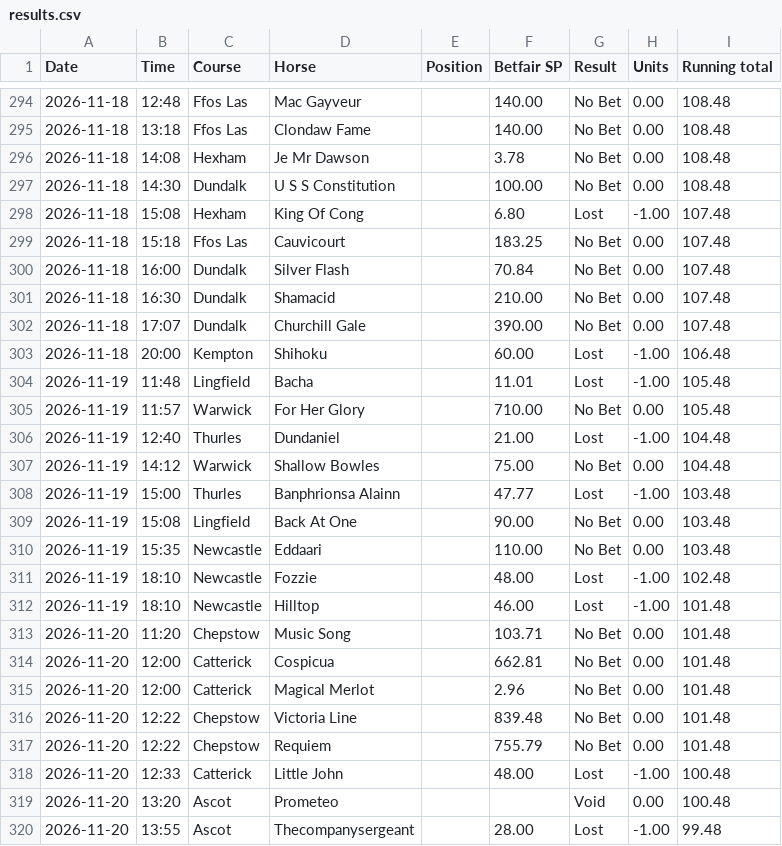
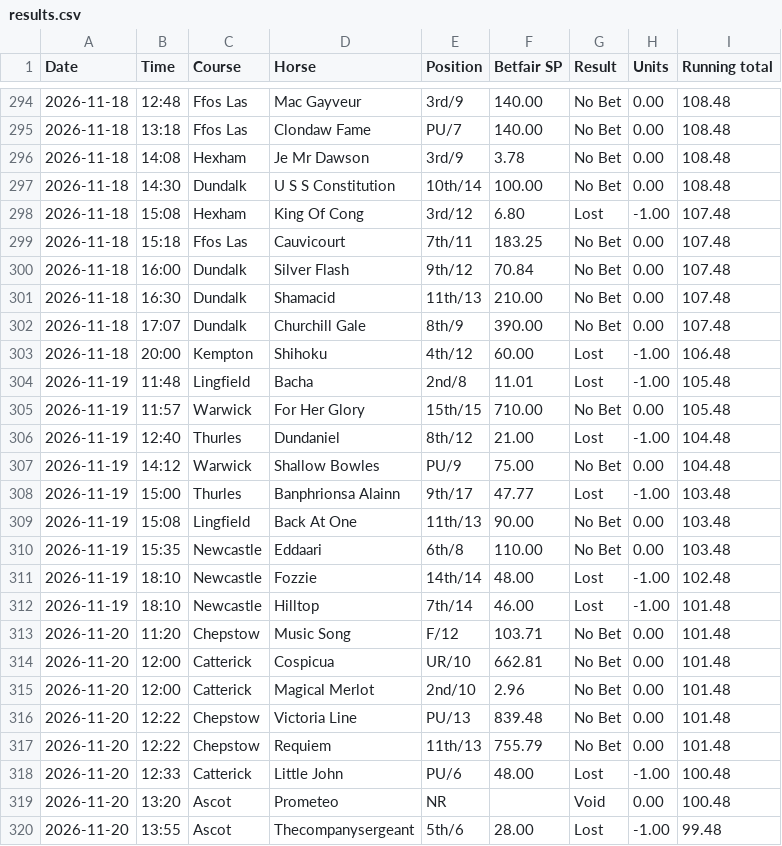
Before and after one commit to longshotsociety/long-shot-society, a CSV file: results.csv, drawn as a sheet; only a part is shown, gaps mark what is left out; the diff covers the shown part only.

```diff
--- a/results.csv
+++ b/results.csv
@@ -294,27 +294,27 @@ Date,Time,Course,Horse,Position,Betfair SP,Result,Units,Running total
-2026-11-18,12:48,Ffos Las,Mac Gayveur,,140.00,No Bet,0.00,108.48
-2026-11-18,13:18,Ffos Las,Clondaw Fame,,140.00,No Bet,0.00,108.48
-2026-11-18,14:08,Hexham,Je Mr Dawson,,3.78,No Bet,0.00,108.48
-2026-11-18,14:30,Dundalk,U S S Constitution,,100.00,No Bet,0.00,108.48
-2026-11-18,15:08,Hexham,King Of Cong,,6.80,Lost,-1.00,107.48
-2026-11-18,15:18,Ffos Las,Cauvicourt,,183.25,No Bet,0.00,107.48
-2026-11-18,16:00,Dundalk,Silver Flash,,70.84,No Bet,0.00,107.48
-2026-11-18,16:30,Dundalk,Shamacid,,210.00,No Bet,0.00,107.48
-2026-11-18,17:07,Dundalk,Churchill Gale,,390.00,No Bet,0.00,107.48
-2026-11-18,20:00,Kempton,Shihoku,,60.00,Lost,-1.00,106.48
-2026-11-19,11:48,Lingfield,Bacha,,11.01,Lost,-1.00,105.48
-2026-11-19,11:57,Warwick,For Her Glory,,710.00,No Bet,0.00,105.48
-2026-11-19,12:40,Thurles,Dundaniel,,21.00,Lost,-1.00,104.48
-2026-11-19,14:12,Warwick,Shallow Bowles,,75.00,No Bet,0.00,104.48
-2026-11-19,15:00,Thurles,Banphrionsa Alainn,,47.77,Lost,-1.00,103.48
-2026-11-19,15:08,Lingfield,Back At One,,90.00,No Bet,0.00,103.48
-2026-11-19,15:35,Newcastle,Eddaari,,110.00,No Bet,0.00,103.48
-2026-11-19,18:10,Newcastle,Fozzie,,48.00,Lost,-1.00,102.48
-2026-11-19,18:10,Newcastle,Hilltop,,46.00,Lost,-1.00,101.48
-2026-11-20,11:20,Chepstow,Music Song,,103.71,No Bet,0.00,101.48
-2026-11-20,12:00,Catterick,Cospicua,,662.81,No Bet,0.00,101.48
-2026-11-20,12:00,Catterick,Magical Merlot,,2.96,No Bet,0.00,101.48
-2026-11-20,12:22,Chepstow,Victoria Line,,839.48,No Bet,0.00,101.48
-2026-11-20,12:22,Chepstow,Requiem,,755.79,No Bet,0.00,101.48
-2026-11-20,12:33,Catterick,Little John,,48.00,Lost,-1.00,100.48
-2026-11-20,13:20,Ascot,Prometeo,,,Void,0.00,100.48
-2026-11-20,13:55,Ascot,Thecompanysergeant,,28.00,Lost,-1.00,99.48
+2026-11-18,12:48,Ffos Las,Mac Gayveur,3rd/9,140.00,No Bet,0.00,108.48
+2026-11-18,13:18,Ffos Las,Clondaw Fame,PU/7,140.00,No Bet,0.00,108.48
+2026-11-18,14:08,Hexham,Je Mr Dawson,3rd/9,3.78,No Bet,0.00,108.48
+2026-11-18,14:30,Dundalk,U S S Constitution,10th/14,100.00,No Bet,0.00,108.48
+2026-11-18,15:08,Hexham,King Of Cong,3rd/12,6.80,Lost,-1.00,107.48
+2026-11-18,15:18,Ffos Las,Cauvicourt,7th/11,183.25,No Bet,0.00,107.48
+2026-11-18,16:00,Dundalk,Silver Flash,9th/12,70.84,No Bet,0.00,107.48
+2026-11-18,16:30,Dundalk,Shamacid,11th/13,210.00,No Bet,0.00,107.48
+2026-11-18,17:07,Dundalk,Churchill Gale,8th/9,390.00,No Bet,0.00,107.48
+2026-11-18,20:00,Kempton,Shihoku,4th/12,60.00,Lost,-1.00,106.48
+2026-11-19,11:48,Lingfield,Bacha,2nd/8,11.01,Lost,-1.00,105.48
+2026-11-19,11:57,Warwick,For Her Glory,15th/15,710.00,No Bet,0.00,105.48
+2026-11-19,12:40,Thurles,Dundaniel,8th/12,21.00,Lost,-1.00,104.48
+2026-11-19,14:12,Warwick,Shallow Bowles,PU/9,75.00,No Bet,0.00,104.48
+2026-11-19,15:00,Thurles,Banphrionsa Alainn,9th/17,47.77,Lost,-1.00,103.48
+2026-11-19,15:08,Lingfield,Back At One,11th/13,90.00,No Bet,0.00,103.48
+2026-11-19,15:35,Newcastle,Eddaari,6th/8,110.00,No Bet,0.00,103.48
+2026-11-19,18:10,Newcastle,Fozzie,14th/14,48.00,Lost,-1.00,102.48
+2026-11-19,18:10,Newcastle,Hilltop,7th/14,46.00,Lost,-1.00,101.48
+2026-11-20,11:20,Chepstow,Music Song,F/12,103.71,No Bet,0.00,101.48
+2026-11-20,12:00,Catterick,Cospicua,UR/10,662.81,No Bet,0.00,101.48
+2026-11-20,12:00,Catterick,Magical Merlot,2nd/10,2.96,No Bet,0.00,101.48
+2026-11-20,12:22,Chepstow,Victoria Line,PU/13,839.48,No Bet,0.00,101.48
+2026-11-20,12:22,Chepstow,Requiem,11th/13,755.79,No Bet,0.00,101.48
+2026-11-20,12:33,Catterick,Little John,PU/6,48.00,Lost,-1.00,100.48
+2026-11-20,13:20,Ascot,Prometeo,NR,,Void,0.00,100.48
+2026-11-20,13:55,Ascot,Thecompanysergeant,5th/6,28.00,Lost,-1.00,99.48
```
Also changed, not shown: 44 edited cells elsewhere in this file, 1 other file.
